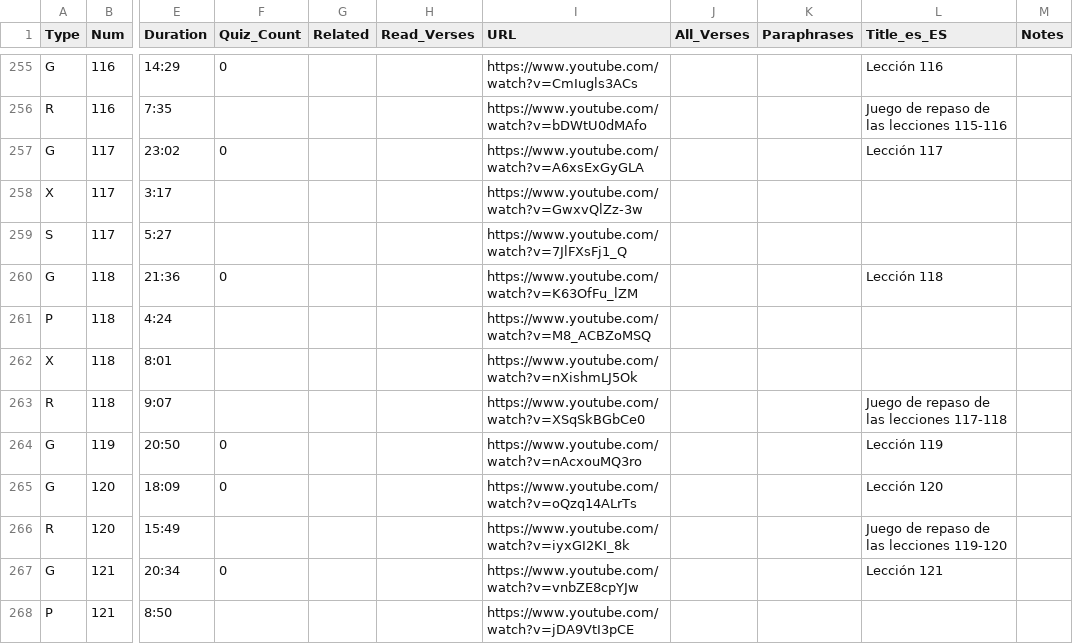
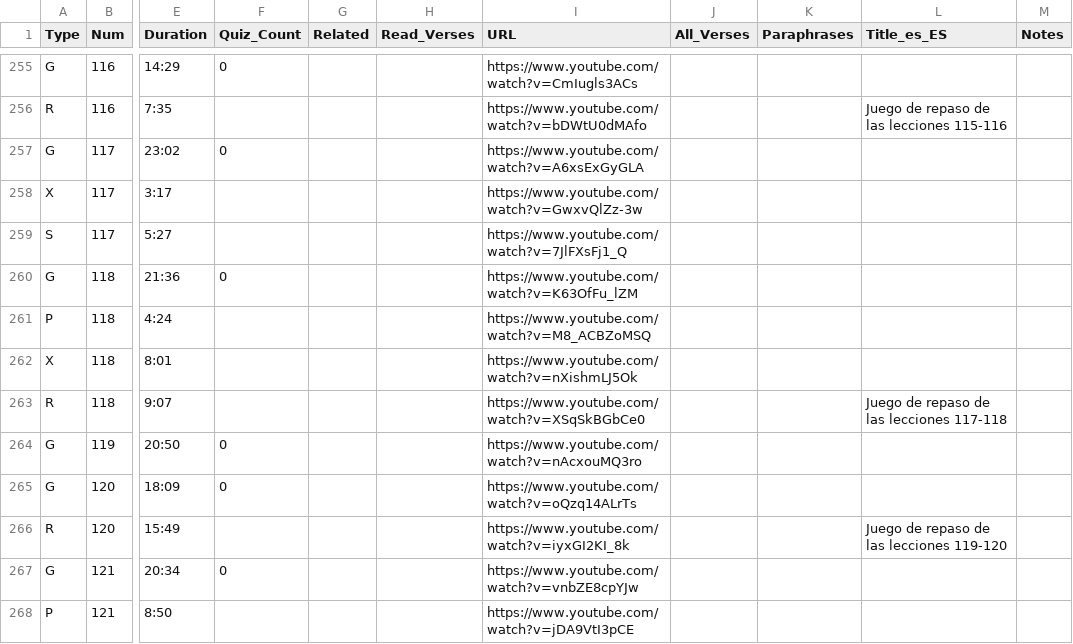
Before and after one commit to BethedenMinistries/LearningSchedule, a TSV file: AWBVideos.tsv, drawn as a sheet; only a part is shown, gaps mark what is left out; the diff covers the shown part only; the diff names each change by its address in the sheet, - before the commit and + after, or states it on an @@ line.

```diff
--- a/AWBVideos.tsv
+++ b/AWBVideos.tsv
-L255 (Title_es_ES): Lección 116
+L255 (Title_es_ES): (empty)
-L257 (Title_es_ES): Lección 117
+L257 (Title_es_ES): (empty)
-L260 (Title_es_ES): Lección 118
+L260 (Title_es_ES): (empty)
-L264 (Title_es_ES): Lección 119
+L264 (Title_es_ES): (empty)
-L265 (Title_es_ES): Lección 120
+L265 (Title_es_ES): (empty)
-L267 (Title_es_ES): Lección 121
+L267 (Title_es_ES): (empty)
```
Also changed, not shown: 3 added rows and 47 edited cells elsewhere in this file, 20 other files.
